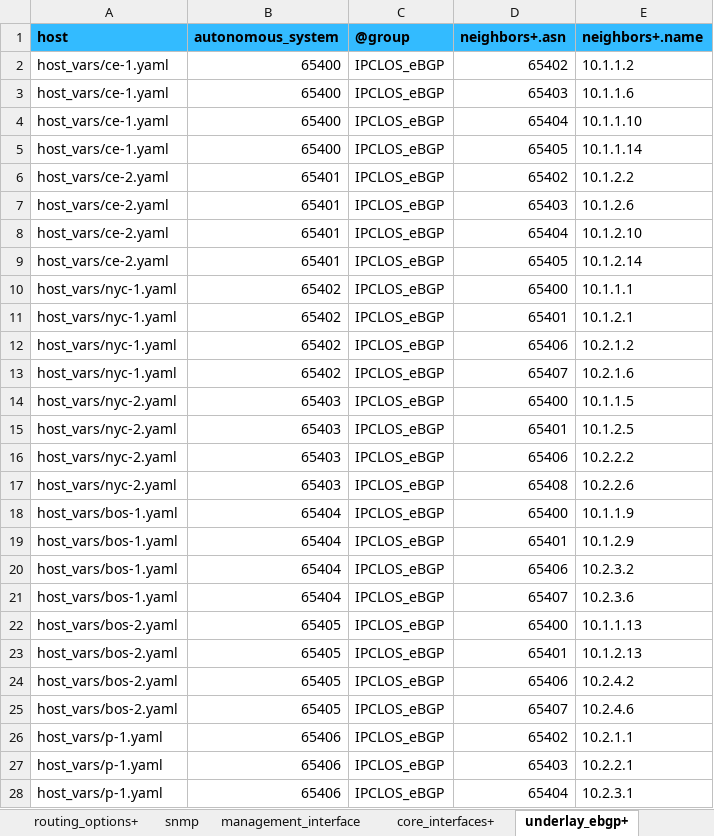
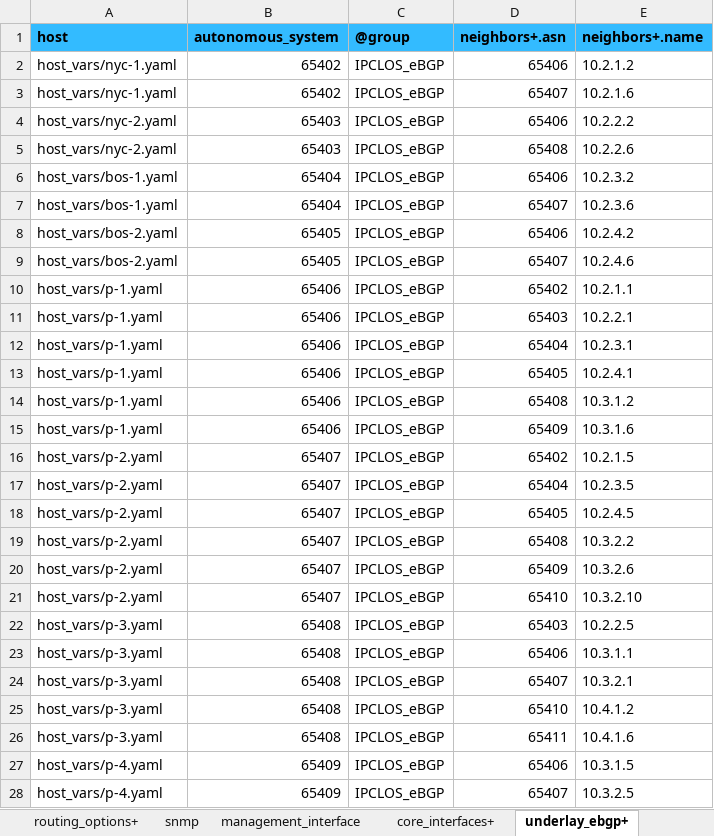
Before and after one commit to aburston/vmx-test-lab, an Excel workbook: vmx_test_lab.xlsx, sheet underlay_ebgp+, drawn as a sheet; only a part is shown; the shorter side is filled out with more unchanged rows; values as stored, in another font and other column widths than the file's, no borders; the diff covers the shown part only; the diff names each change by its address in the sheet, - before the commit and + after, or states it on an @@ line.

```diff
--- a/vmx_test_lab.xlsx (sheet underlay_ebgp+)
+++ b/vmx_test_lab.xlsx (sheet underlay_ebgp+)
-row 2: host_vars/ce-1.yaml | 65400 | IPCLOS_eBGP | 65402 | 10.1.1.2
-row 3: host_vars/ce-1.yaml | 65400 | IPCLOS_eBGP | 65403 | 10.1.1.6
-row 4: host_vars/ce-1.yaml | 65400 | IPCLOS_eBGP | 65404 | 10.1.1.10
-row 5: host_vars/ce-1.yaml | 65400 | IPCLOS_eBGP | 65405 | 10.1.1.14
-row 6: host_vars/ce-2.yaml | 65401 | IPCLOS_eBGP | 65402 | 10.1.2.2
-row 7: host_vars/ce-2.yaml | 65401 | IPCLOS_eBGP | 65403 | 10.1.2.6
-row 8: host_vars/ce-2.yaml | 65401 | IPCLOS_eBGP | 65404 | 10.1.2.10
-row 9: host_vars/ce-2.yaml | 65401 | IPCLOS_eBGP | 65405 | 10.1.2.14
-row 10: host_vars/nyc-1.yaml | 65402 | IPCLOS_eBGP | 65400 | 10.1.1.1
-row 11: host_vars/nyc-1.yaml | 65402 | IPCLOS_eBGP | 65401 | 10.1.2.1
-row 14: host_vars/nyc-2.yaml | 65403 | IPCLOS_eBGP | 65400 | 10.1.1.5
-row 15: host_vars/nyc-2.yaml | 65403 | IPCLOS_eBGP | 65401 | 10.1.2.5
-row 18: host_vars/bos-1.yaml | 65404 | IPCLOS_eBGP | 65400 | 10.1.1.9
-row 19: host_vars/bos-1.yaml | 65404 | IPCLOS_eBGP | 65401 | 10.1.2.9
-row 22: host_vars/bos-2.yaml | 65405 | IPCLOS_eBGP | 65400 | 10.1.1.13
-row 23: host_vars/bos-2.yaml | 65405 | IPCLOS_eBGP | 65401 | 10.1.2.13
```
Also changed, not shown: 8 removed rows elsewhere in this sheet, sheet core_interfaces+, sheet base, 2 other files.
